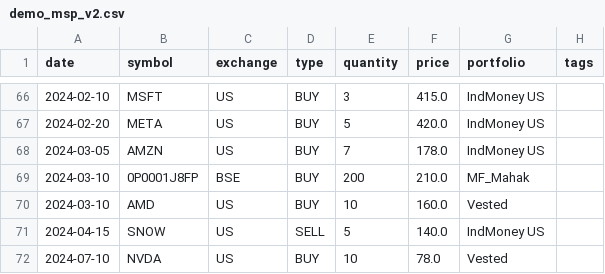
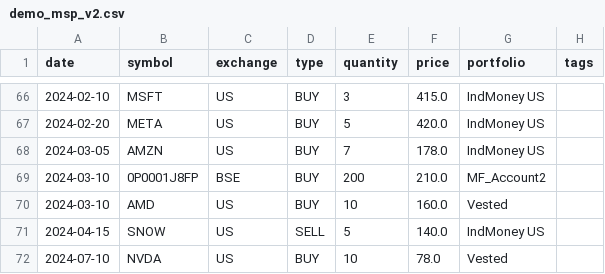
Before and after one commit to Vikash2008/stock-analyzer, a CSV file: data/demo_msp_v2.csv, drawn as a sheet; only a part is shown, gaps mark what is left out; the diff covers the shown part only.

Commit message:
fix: demo CSV uses generic portfolio names, GET /api/portfolio always serves demo file — 2026-06-28

```diff
--- a/data/demo_msp_v2.csv
+++ b/data/demo_msp_v2.csv
@@ -68,3 +68,3 @@ date,symbol,exchange,type,quantity,price,portfolio,tags
 2024-03-05,AMZN,US,BUY,7,178.0,IndMoney US,
-2024-03-10,0P0001J8FP,BSE,BUY,200,210.0,MF_Mahak,
+2024-03-10,0P0001J8FP,BSE,BUY,200,210.0,MF_Account2,
 2024-03-10,AMD,US,BUY,10,160.0,Vested,
```
Also changed, not shown: 20 edited cells elsewhere in this file, 3 other files.
